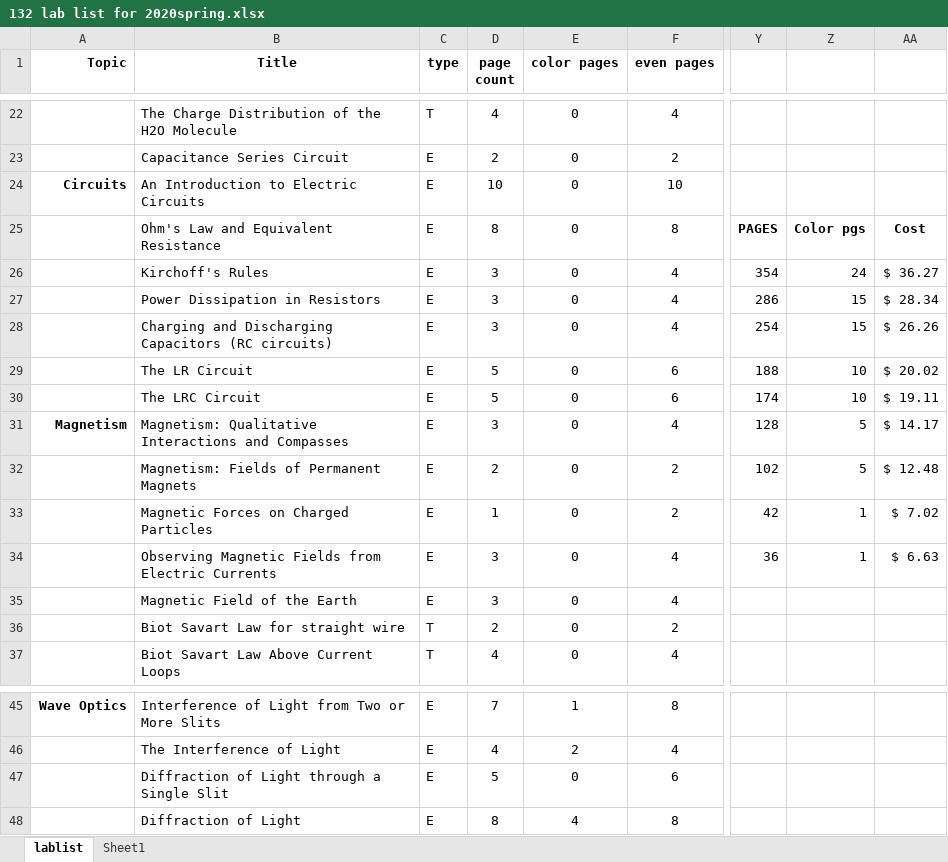
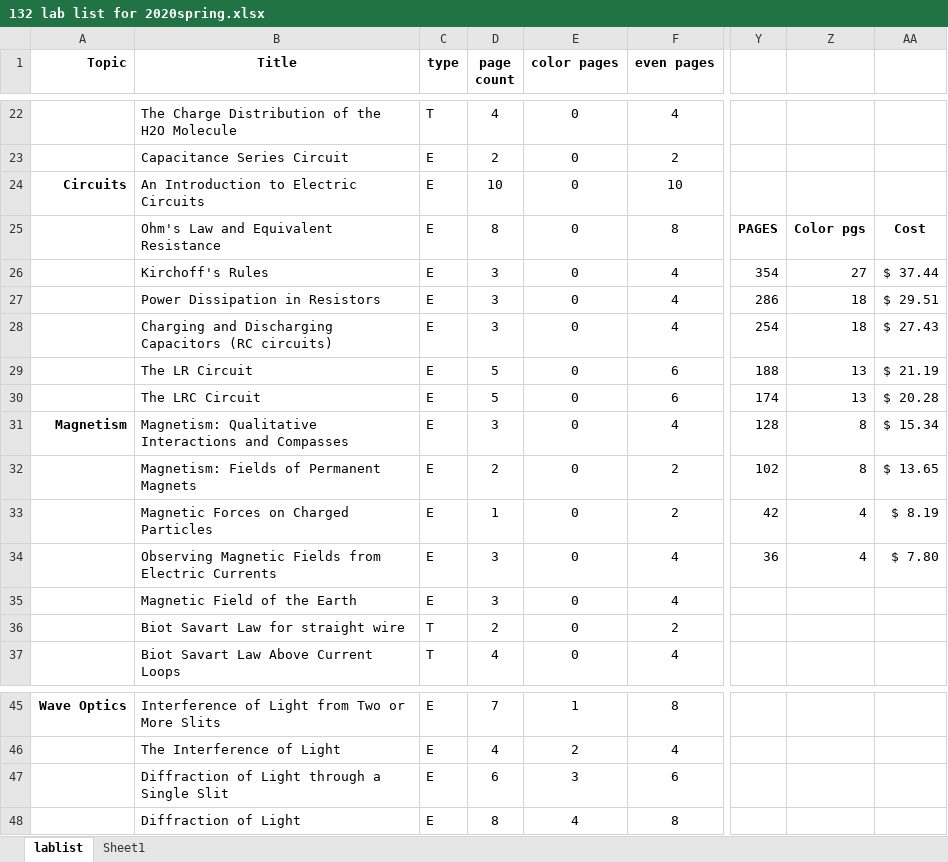
Before and after one commit to RichmondPhysics/132, an Excel workbook: StudentGuideModule2/what_labs_to_include/132 lab list for 2020spring.xlsx, sheet lablist, drawn as a sheet; only a part is shown, gaps mark what is left out; values as stored, in another font and other column widths than the file's, no borders; conditional formats not drawn; the diff names each change by its address in the sheet, - before the commit and + after, or states it on an @@ line.

Commit message:
Changes to Matt's version of the diffraction lab.  (Jerry's version unchanged.)
I incorporated a Mathematica simulation into the lab.  I also made slight changes to the activity numbering, making it easier to skip parts of the lab, for instructors who want to do different things.  Also added several color pictures, at Jerry's suggestion (good idea!).

```diff
--- a/StudentGuideModule2/what_labs_to_include/132 lab list for 2020spring.xlsx (sheet lablist)
+++ b/StudentGuideModule2/what_labs_to_include/132 lab list for 2020spring.xlsx (sheet lablist)
-Z26: 24
+Z26: 27
-AA26: $ 36.27
+AA26: $ 37.44
-Z27:Z28: 15
+Z27:Z28: 18
-AA27: $ 28.34
+AA27: $ 29.51
-AA28: $ 26.26
+AA28: $ 27.43
-Z29:Z30: 10
+Z29:Z30: 13
-AA29: $ 20.02
+AA29: $ 21.19
-AA30: $ 19.11
+AA30: $ 20.28
-Z31:Z32: 5
+Z31:Z32: 8
-AA31: $ 14.17
+AA31: $ 15.34
-AA32: $ 12.48
+AA32: $ 13.65
-Z33:Z34: 1
+Z33:Z34: 4
-AA33: $ 7.02
+AA33: $ 8.19
-AA34: $ 6.63
+AA34: $ 7.80
-D47 (page count): 5
+D47 (page count): 6
-E47 (color pages): 0
+E47 (color pages): 3
```
Also changed, not shown: 10 other files.
